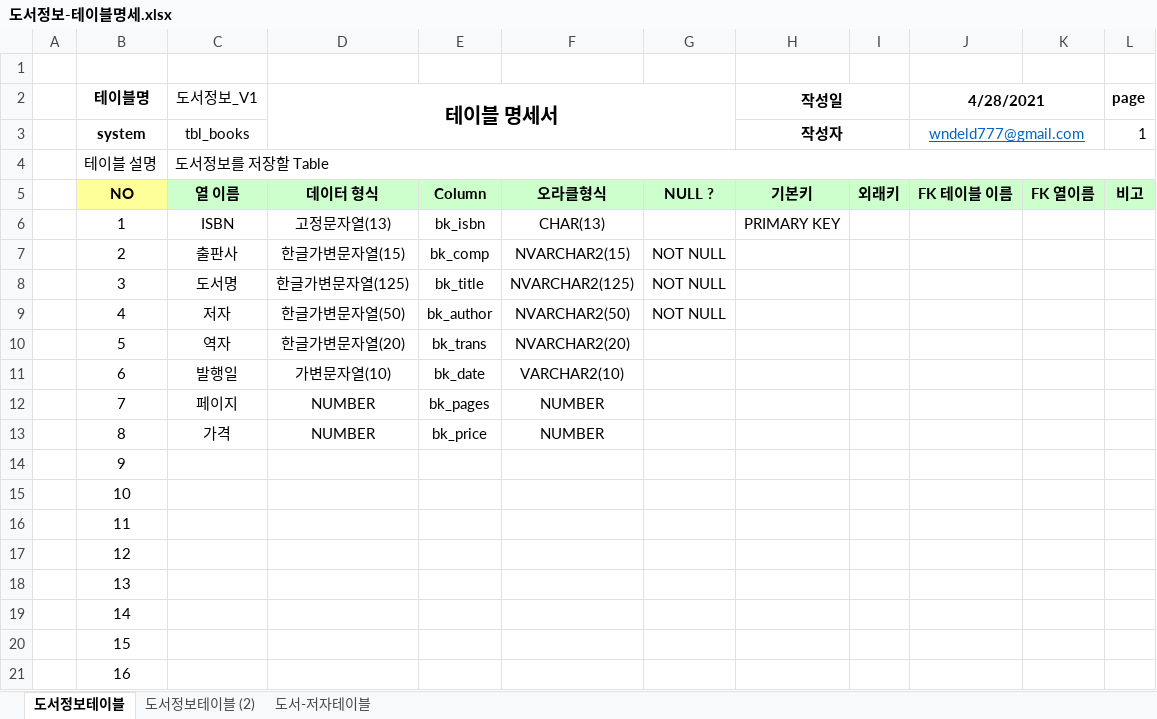
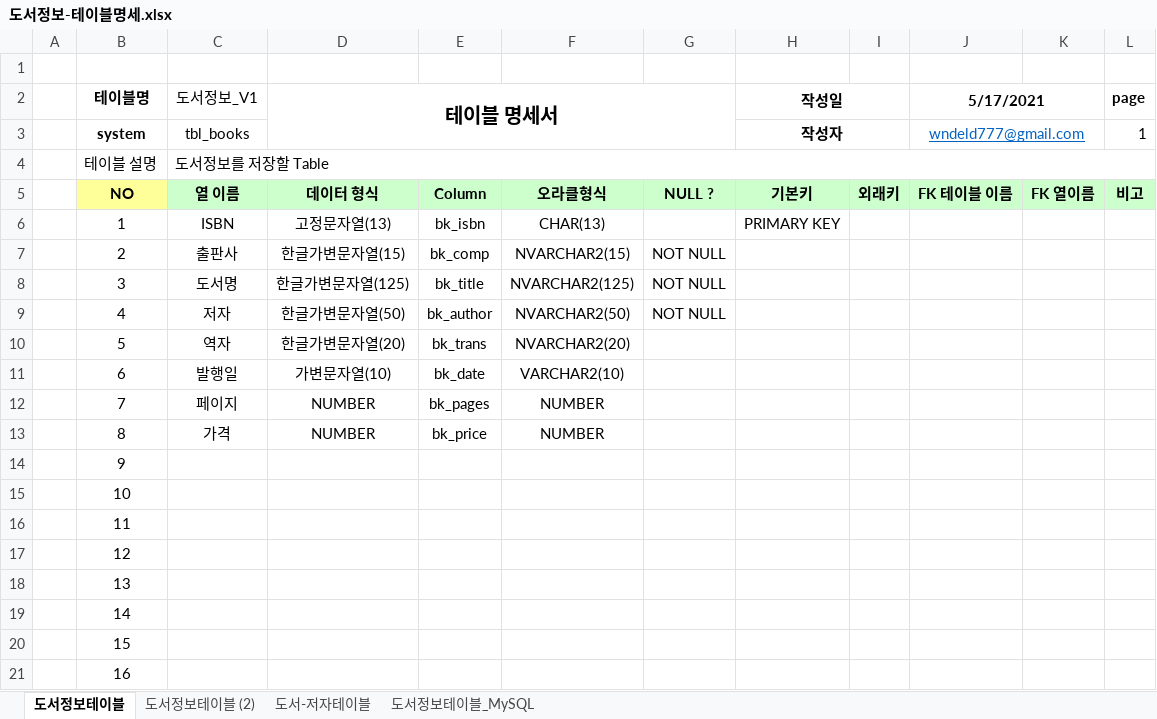
Before and after one commit to wndeld777/Biz_403_2021_04_DBMS, an Excel workbook: 도서정보/도서정보-테이블명세.xlsx, sheet 도서정보테이블, drawn as a sheet; values as stored, in another font and other column widths than the file's, no borders; the diff names each change by its address in the sheet, - before the commit and + after, or states it on an @@ line.

```diff
--- a/도서정보/도서정보-테이블명세.xlsx (sheet 도서정보테이블)
+++ b/도서정보/도서정보-테이블명세.xlsx (sheet 도서정보테이블)
+sheet tab: 도서정보테이블_MySQL
-J2: 4/28/2021
+J2: 5/17/2021
```
Also changed, not shown: sheet 도서-저자테이블, sheet 도서정보테이블 (2), 8 other files.
